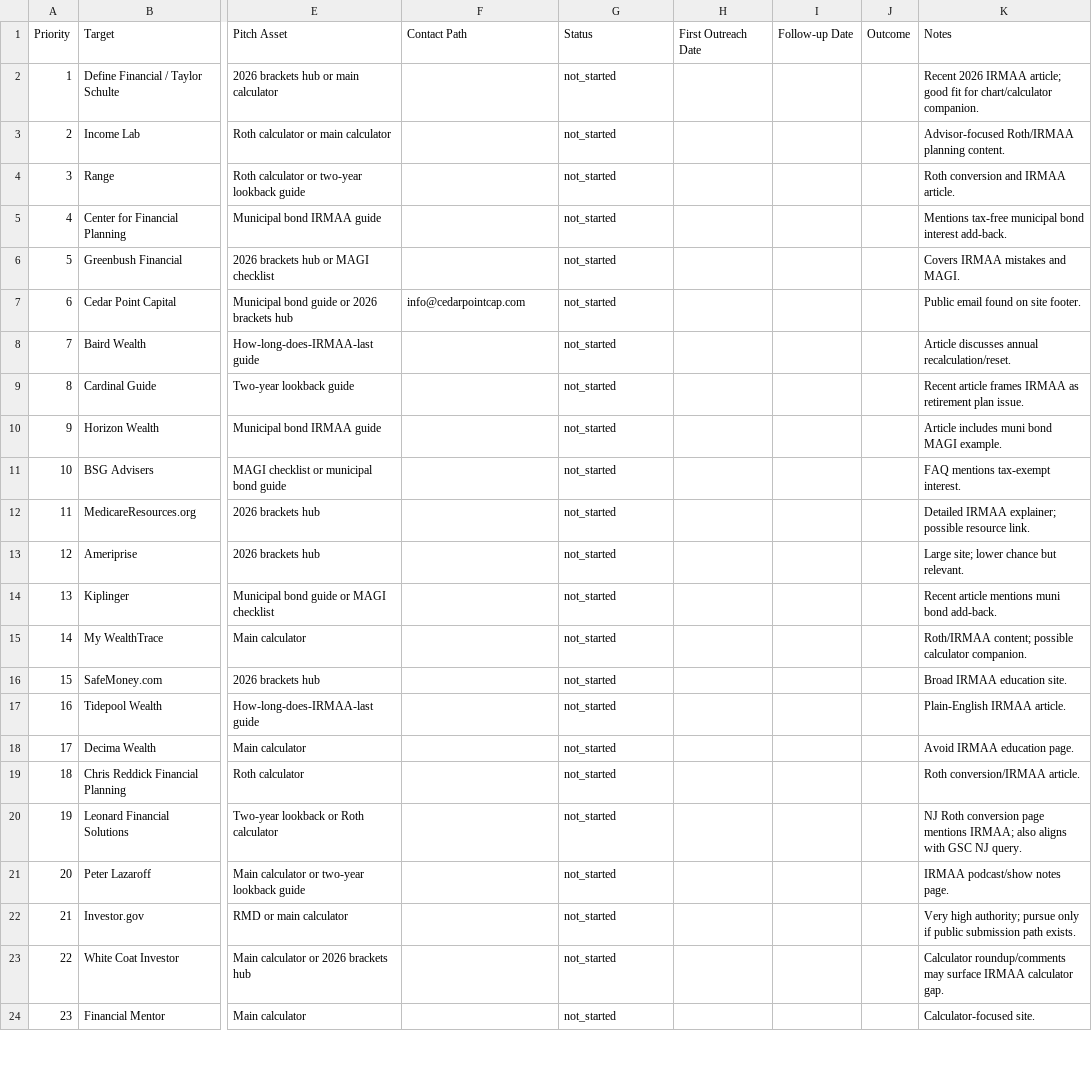
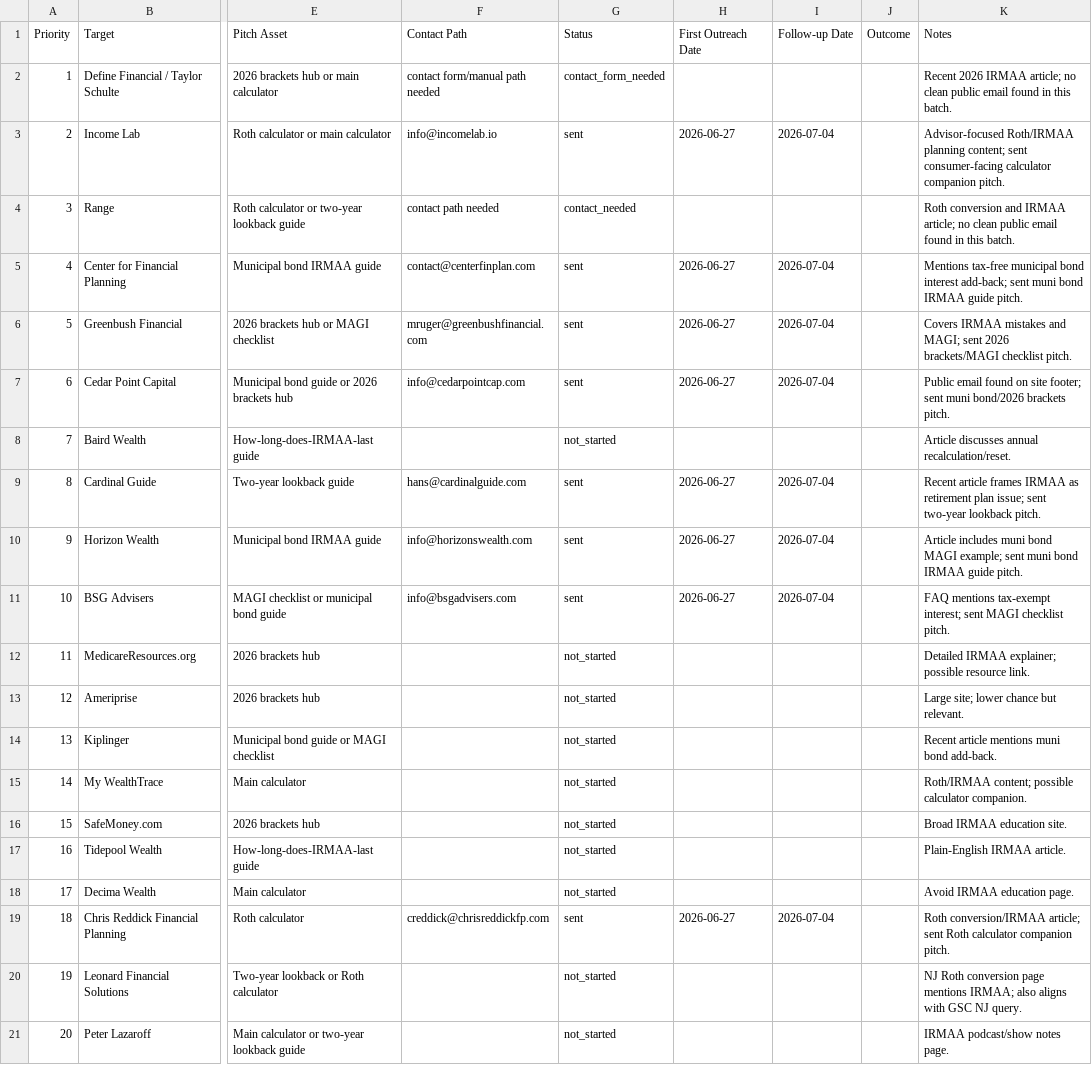
Before and after one commit to pokendo/irmaa-surcharge-warning-calculator, a CSV file: BACKLINK_OUTREACH_TRACKER.csv, drawn as a sheet; only a part is shown, gaps mark what is left out; the shorter side is filled out with more unchanged rows; the diff names each change by its address in the sheet, - before the commit and + after, or states it on an @@ line.

Commit message:
seo: log first backlink outreach batch

```diff
--- a/BACKLINK_OUTREACH_TRACKER.csv
+++ b/BACKLINK_OUTREACH_TRACKER.csv
-F2 (Contact Path): (empty)
+F2 (Contact Path): contact form/manual path needed
-G2 (Status): not_started
+G2 (Status): contact_form_needed
-K2 (Notes): …IRMAA article; good fit for chart/calculator companion.
+K2 (Notes): …IRMAA article; no clean public email found in this batch.
-F3 (Contact Path): (empty)
+F3 (Contact Path): info@incomelab.io
-G3 (Status): not_started
+G3 (Status): sent
-H3 (First Outreach Date): (empty)
+H3 (First Outreach Date): 2026-06-27
-I3 (Follow-up Date): (empty)
+I3 (Follow-up Date): 2026-07-04
-K3 (Notes): …Roth/IRMAA planning content.
+K3 (Notes): …Roth/IRMAA planning content; sent consumer-facing calculator companion pitch.
-F4 (Contact Path): (empty)
+F4 (Contact Path): contact path needed
-G4 (Status): not_started
+G4 (Status): contact_needed
-K4 (Notes): …and IRMAA article.
+K4 (Notes): …and IRMAA article; no clean public email found in this batch.
-F5 (Contact Path): (empty)
+F5 (Contact Path): contact@centerfinplan.com
-G5:G7 (Status): not_started
+G5:G7 (Status): sent
-H5:H7 (First Outreach Date): (empty)
+H5:H7 (First Outreach Date): 2026-06-27
-I5:I7 (Follow-up Date): (empty)
+I5:I7 (Follow-up Date): 2026-07-04
-K5 (Notes): …bond interest add-back.
+K5 (Notes): …bond interest add-back; sent muni bond IRMAA guide pitch.
-F6 (Contact Path): (empty)
+F6 (Contact Path): mruger@greenbushfinancial.com
-K6 (Notes): …mistakes and MAGI.
+K6 (Notes): …mistakes and MAGI; sent 2026 brackets/MAGI checklist pitch.
-K7 (Notes): …on site footer.
+K7 (Notes): …on site footer; sent muni bond/2026 brackets pitch.
-F9 (Contact Path): (empty)
+F9 (Contact Path): hans@cardinalguide.com
-G9:G11 (Status): not_started
+G9:G11 (Status): sent
-H9:H11 (First Outreach Date): (empty)
+H9:H11 (First Outreach Date): 2026-06-27
-I9:I11 (Follow-up Date): (empty)
+I9:I11 (Follow-up Date): 2026-07-04
-K9 (Notes): …retirement plan issue.
+K9 (Notes): …retirement plan issue; sent two-year lookback pitch.
-F10 (Contact Path): (empty)
+F10 (Contact Path): info@horizonswealth.com
-K10 (Notes): …bond MAGI example.
+K10 (Notes): …bond MAGI example; sent muni bond IRMAA guide pitch.
-F11 (Contact Path): (empty)
+F11 (Contact Path): info@bsgadvisers.com
-K11 (Notes): …mentions tax-exempt interest.
+K11 (Notes): …mentions tax-exempt interest; sent MAGI checklist pitch.
-F19 (Contact Path): (empty)
+F19 (Contact Path): creddick@chrisreddickfp.com
-G19 (Status): not_started
+G19 (Status): sent
-H19 (First Outreach Date): (empty)
+H19 (First Outreach Date): 2026-06-27
-I19 (Follow-up Date): (empty)
+I19 (Follow-up Date): 2026-07-04
-K19 (Notes): Roth conversion/IRMAA article.
+K19 (Notes): Roth conversion/IRMAA article; sent Roth calculator companion pitch.
```
Also changed, not shown: 2 other files.
